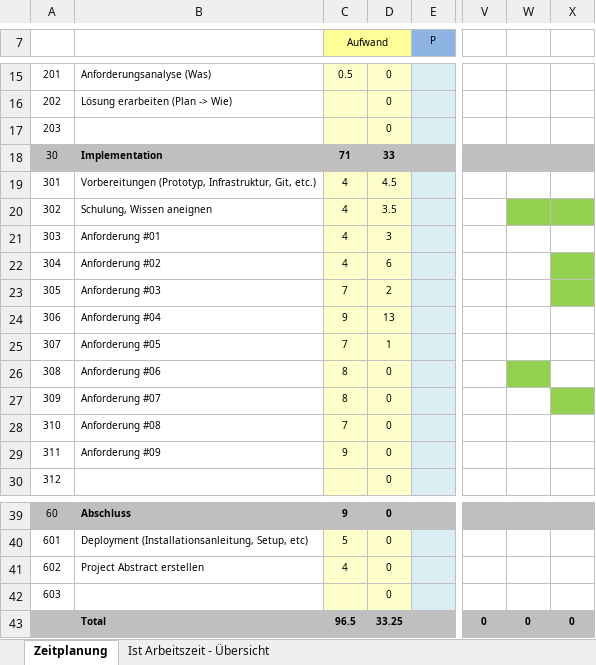
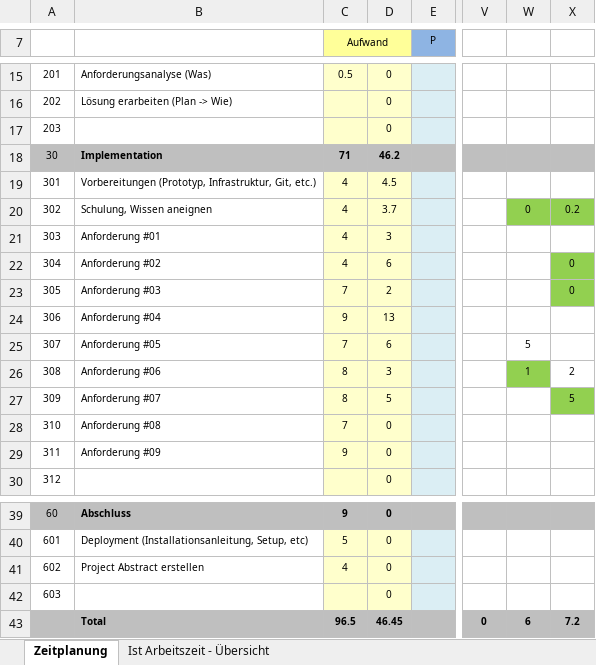
Before and after one commit to noah495/Aim.er, an Excel workbook: doc/Zeitplanung.xlsx, sheet Zeitplanung, drawn as a sheet; only a part is shown, gaps mark what is left out; values as stored, in another font and other column widths than the file's, no borders; the diff names each change by its address in the sheet, - before the commit and + after, or states it on an @@ line.

Commit message:
Excel updated

```diff
--- a/doc/Zeitplanung.xlsx (sheet Zeitplanung)
+++ b/doc/Zeitplanung.xlsx (sheet Zeitplanung)
-D18: 33
+D18: 46.2
-D20: 3.5
+D20: 3.7
-W20: (empty)
+W20: 0
-X20: (empty)
+X20: 0.2
-X22:X23: (empty)
+X22:X23: 0
-D25: 1
+D25: 6
-W25: (empty)
+W25: 5
-D26: 0
+D26: 3
-W26: (empty)
+W26: 1
-X26: (empty)
+X26: 2
-D27: 0
+D27: 5
-X27: (empty)
+X27: 5
-D43: 33.25
+D43: 46.45
-W43: 0
+W43: 6
-X43: 0
+X43: 7.2
```
Also changed, not shown: sheet Ist Arbeitszeit - Übersicht, charts or pictures, 1 other file.
